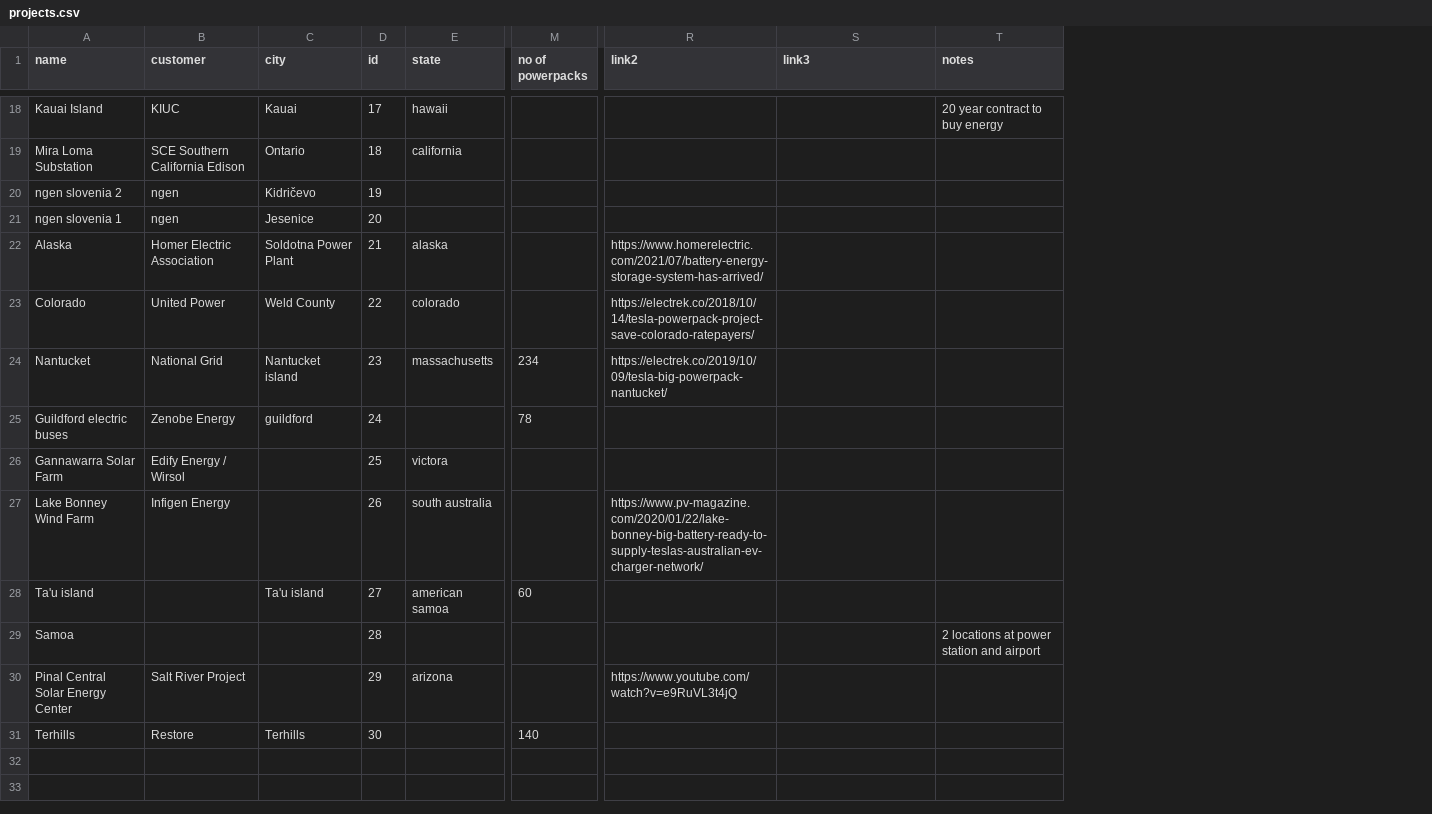
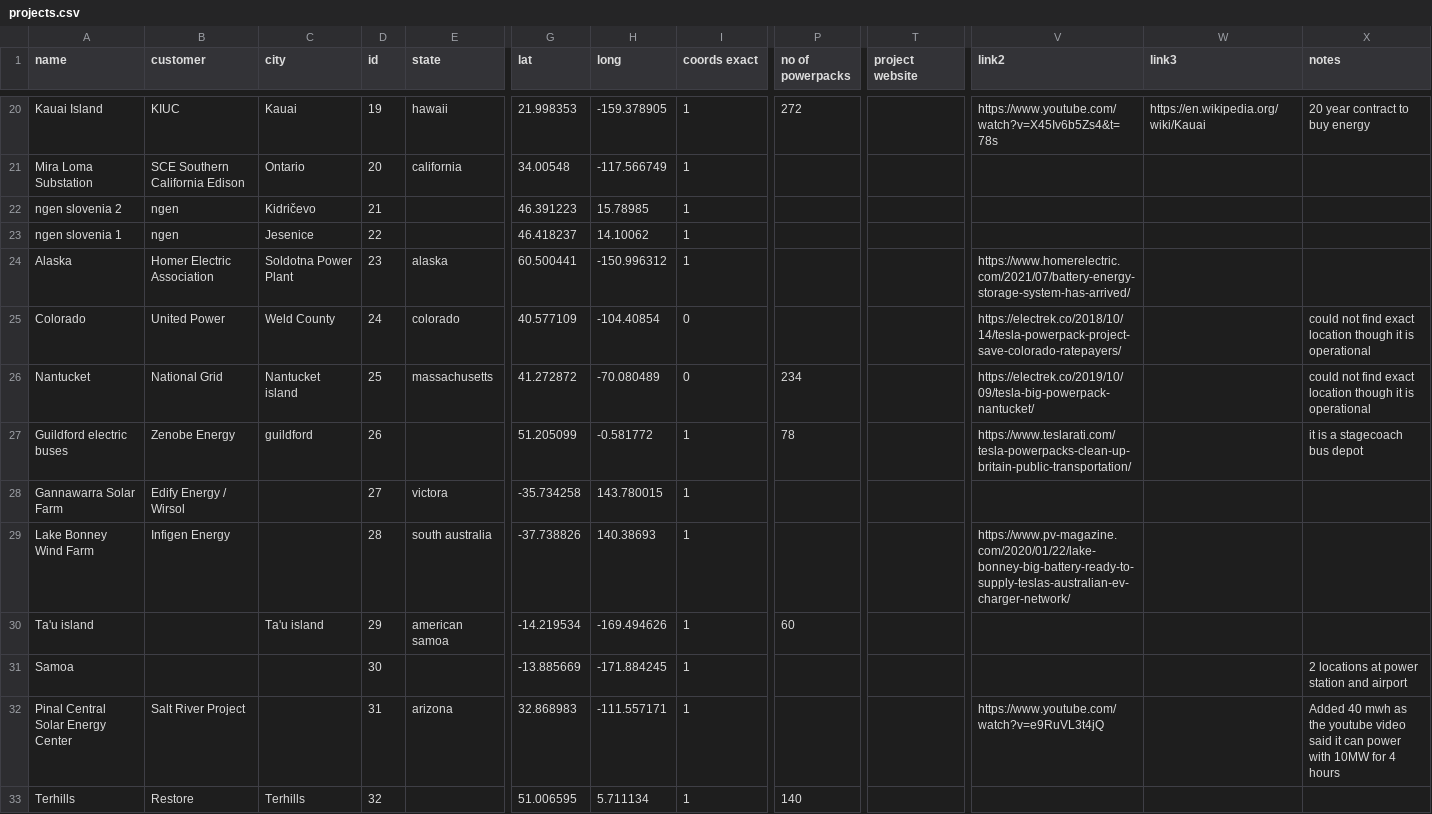
Before and after one commit to lorenz-g/tesla-megapack-tracker, a CSV file: docs/misc/projects.csv, drawn as a sheet; only a part is shown, gaps mark what is left out; addresses are those after the commit; the diff covers the shown part only; the diff names each change by its address in the sheet, - before the commit and + after, or states it on an @@ line.

```diff
--- a/docs/misc/projects.csv
+++ b/docs/misc/projects.csv
+column G (lat), rows 20-33: 21.998353 | 34.00548 | 46.391223 | 46.418237 | 60.500441 | 40.577109 | 41.272872 | 51.205099 | -35.734258 | -37.738826 | -14.219534 | -13.885669 | 32.868983 | 51.006595
+column H (long), rows 20-33: -159.378905 | -117.566749 | 15.78985 | 14.10062 | -150.996312 | -104.40854 | -70.080489 | -0.581772 | 143.780015 | 140.38693 | -169.494626 | -171.884245 | -111.557171 | 5.711134
+column I (coords exact), rows 20-33: 1 | 1 | 1 | 1 | 1 | 0 | 0 | 1 | 1 | 1 | 1 | 1 | 1 | 1
+column T (project website), empty
-D20 (id): 17
+D20 (id): 19
-P20 (no of powerpacks): (empty)
+P20 (no of powerpacks): 272
-V20 (link2): (empty)
+V20 (link2): https://www.youtube.com/watch?v=X45Iv6b5Zs4&t=78s
-W20 (link3): (empty)
+W20 (link3): https://en.wikipedia.org/wiki/Kauai
-D21 (id): 18
+D21 (id): 20
-D22 (id): 19
+D22 (id): 21
-D23 (id): 20
+D23 (id): 22
-D24 (id): 21
+D24 (id): 23
-D25 (id): 22
+D25 (id): 24
-X25:X26 (notes): (empty)
+X25:X26 (notes): could not find exact location though it is operational
-D26 (id): 23
+D26 (id): 25
-D27 (id): 24
+D27 (id): 26
-V27 (link2): (empty)
+V27 (link2): https://www.teslarati.com/tesla-powerpacks-clean-up-britain-public-transportation/
-X27 (notes): (empty)
+X27 (notes): it is a stagecoach bus depot
-D28 (id): 25
+D28 (id): 27
-D29 (id): 26
+D29 (id): 28
-D30 (id): 27
+D30 (id): 29
-D31 (id): 28
+D31 (id): 30
-D32 (id): 29
+D32 (id): 31
-X32 (notes): (empty)
+X32 (notes): Added 40 mwh as the youtube video said it can power with 10MW for 4 hours
-D33 (id): 30
+D33 (id): 32
```
Also changed, not shown: 2 added rows and 23 edited cells elsewhere in this file, docs/misc/projects.excel.csv, 33 other files.
